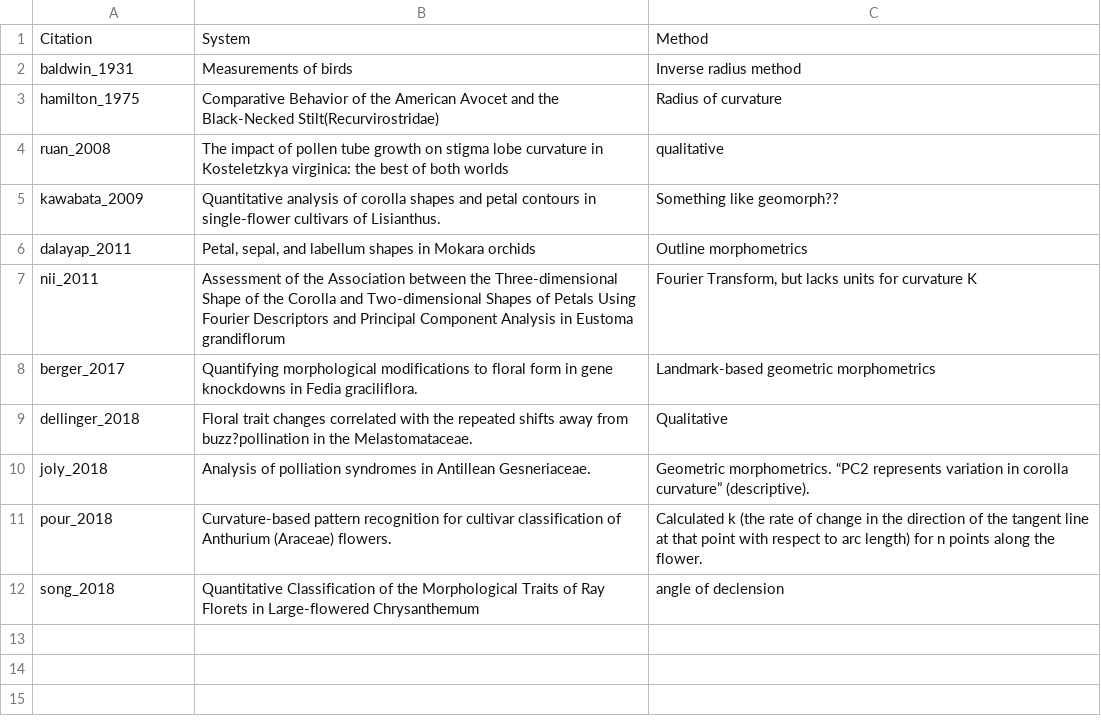
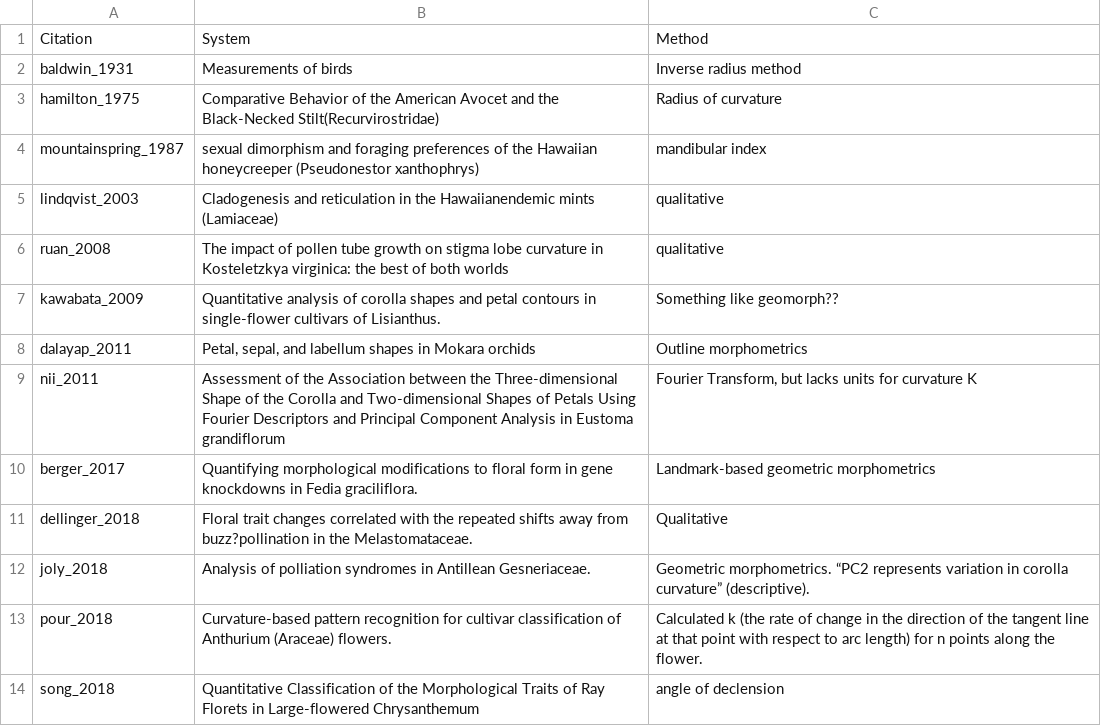
Before and after one commit to mannfred/curvature, a CSV file: data/Table_S1_additional_curvature_studies.csv, drawn as a sheet; the diff names each change by its address in the sheet, - before the commit and + after, or states it on an @@ line.

```diff
--- a/data/Table_S1_additional_curvature_studies.csv
+++ b/data/Table_S1_additional_curvature_studies.csv
+row 4: mountainspring_1987 | sexual dimorphism and foraging preferences of the Hawaiian honeycreeper (Pseudonestor xanthophrys) | mandibular index
+row 5: lindqvist_2003 | Cladogenesis and reticulation in the Hawaiianendemic mints (Lamiaceae) | qualitative
```
Also changed, not shown: data/Table_1_review_lit_curvature.csv, 8 other files.
